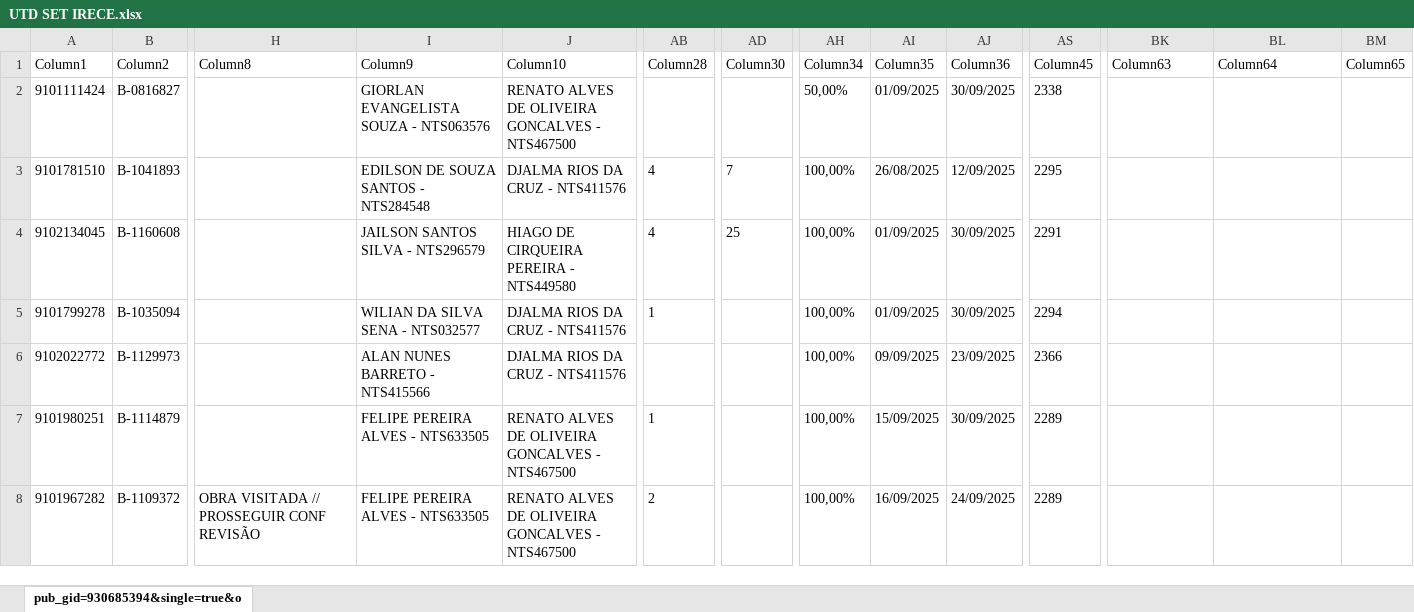
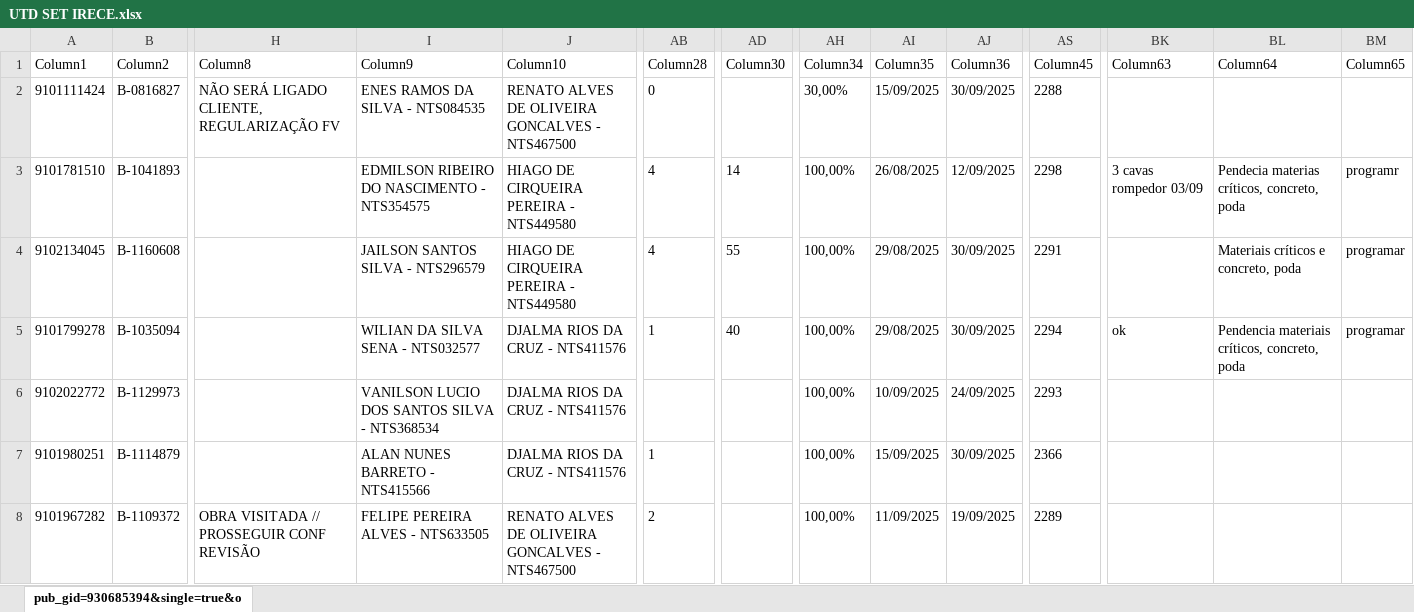
Before and after one commit to joaovctdev/ProgramacaoNortetech, an Excel workbook: UTD SET IRECE.xlsx, sheet pub_gid=930685394&single=true&o, drawn as a sheet; only a part is shown, gaps mark what is left out; values as stored, in another font and other column widths than the file's, no borders; table styles not drawn; the diff covers the shown part only; the diff names each change by its address in the sheet, - before the commit and + after, or states it on an @@ line.

Commit message:
updt data

```diff
--- a/UTD SET IRECE.xlsx (sheet pub_gid=930685394&single=true&o)
+++ b/UTD SET IRECE.xlsx (sheet pub_gid=930685394&single=true&o)
-H2 (Column8): (empty)
+H2 (Column8): NÃO SERÁ LIGADO CLIENTE, REGULARIZAÇÃO FV
-I2 (Column9): GIORLAN EVANGELISTA SOUZA - NTS063576
+I2 (Column9): ENES RAMOS DA SILVA - NTS084535
-AB2 (Column28): (empty)
+AB2 (Column28): 0
-AH2 (Column34): 50,00%
+AH2 (Column34): 30,00%
-AI2 (Column35): 01/09/2025
+AI2 (Column35): 15/09/2025
-AS2 (Column45): 2338
+AS2 (Column45): 2288
-I3 (Column9): EDILSON DE SOUZA SANTOS - NTS284548
+I3 (Column9): EDMILSON RIBEIRO DO NASCIMENTO - NTS354575
-J3 (Column10): DJALMA RIOS DA CRUZ - NTS411576
+J3 (Column10): HIAGO DE CIRQUEIRA PEREIRA - NTS449580
-AD3 (Column30): 7
+AD3 (Column30): 14
-AS3 (Column45): 2295
+AS3 (Column45): 2298
-BK3 (Column63): (empty)
+BK3 (Column63): 3 cavas rompedor 03/09
-BL3 (Column64): (empty)
+BL3 (Column64): Pendecia materias críticos, concreto, poda
-BM3 (Column65): (empty)
+BM3 (Column65): programr
-AD4 (Column30): 25
+AD4 (Column30): 55
-AI4:AI5 (Column35): 01/09/2025
+AI4:AI5 (Column35): 29/08/2025
-BL4 (Column64): (empty)
+BL4 (Column64): Materiais críticos e concreto, poda
-BM4:BM5 (Column65): (empty)
+BM4:BM5 (Column65): programar
-AD5 (Column30): (empty)
+AD5 (Column30): 40
-BK5 (Column63): (empty)
+BK5 (Column63): ok
-BL5 (Column64): (empty)
+BL5 (Column64): Pendencia materiais críticos, concreto, poda
-I6 (Column9): ALAN NUNES BARRETO - NTS415566
+I6 (Column9): VANILSON LUCIO DOS SANTOS SILVA - NTS368534
-AI6 (Column35): 09/09/2025
+AI6 (Column35): 10/09/2025
-AJ6 (Column36): 23/09/2025
+AJ6 (Column36): 24/09/2025
-AS6 (Column45): 2366
+AS6 (Column45): 2293
-I7 (Column9): FELIPE PEREIRA ALVES - NTS633505
+I7 (Column9): ALAN NUNES BARRETO - NTS415566
-J7 (Column10): RENATO ALVES DE OLIVEIRA GONCALVES - NTS467500
+J7 (Column10): DJALMA RIOS DA CRUZ - NTS411576
-AS7 (Column45): 2289
+AS7 (Column45): 2366
-AI8 (Column35): 16/09/2025
+AI8 (Column35): 11/09/2025
-AJ8 (Column36): 24/09/2025
+AJ8 (Column36): 19/09/2025
```
Also changed, not shown: 2 added rows, 1 removed row and 68 edited cells elsewhere in this sheet, 1 other file.
